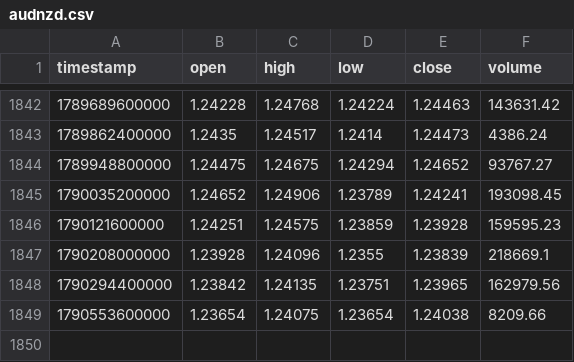
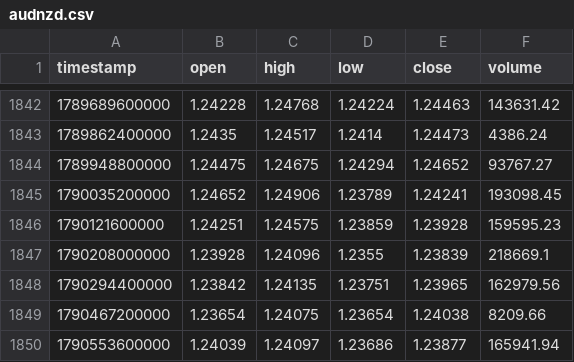
Before and after one commit to rikuudon24-beep/chair-scale, a CSV file: data/market/d1/audnzd.csv, drawn as a sheet; only a part is shown, gaps mark what is left out.

```diff
--- a/data/market/d1/audnzd.csv
+++ b/data/market/d1/audnzd.csv
@@ -1848,2 +1848,3 @@ timestamp,open,high,low,close,volume
 1790294400000,1.23842,1.24135,1.23751,1.23965,162979.56
-1790553600000,1.23654,1.24075,1.23654,1.24038,8209.66
+1790467200000,1.23654,1.24075,1.23654,1.24038,8209.66
+1790553600000,1.24039,1.24097,1.23686,1.23877,165941.94
```
Also changed, not shown: data/market/d1/audusd.csv, data/market/d1/eurjpy.csv, 10 other files.
